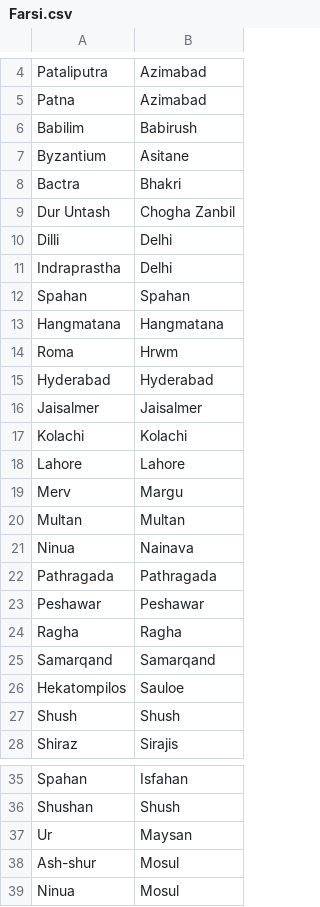
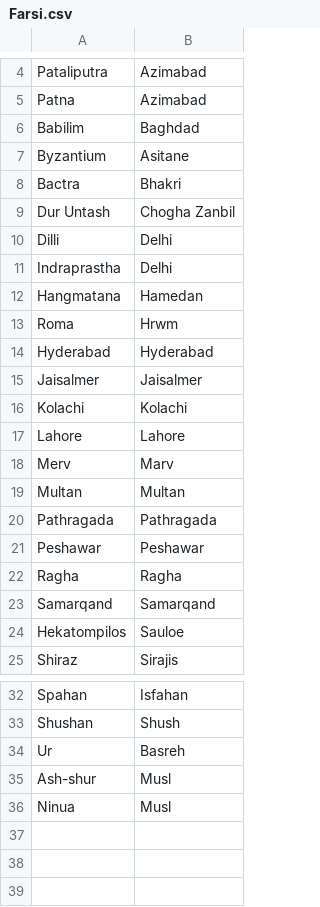
Before and after one commit to proompter-deluxe/Dawn-of-Civilization, a CSV file: Assets/Maps/Translations/Farsi.csv, drawn as a sheet; only a part is shown, gaps mark what is left out.

```diff
--- a/Assets/Maps/Translations/Farsi.csv
+++ b/Assets/Maps/Translations/Farsi.csv
@@ -5,3 +5,3 @@ Pataliputra,Azimabad
 Patna,Azimabad
-Babilim,Babirush
+Babilim,Baghdad
 Byzantium,Asitane
@@ -11,4 +11,3 @@ Dilli,Delhi
 Indraprastha,Delhi
-Spahan,Spahan
-Hangmatana,Hangmatana
+Hangmatana,Hamedan
 Roma,Hrwm
@@ -18,5 +17,4 @@ Kolachi,Kolachi
 Lahore,Lahore
-Merv,Margu
+Merv,Marv
 Multan,Multan
-Ninua,Nainava
 Pathragada,Pathragada
@@ -26,3 +24,2 @@ Samarqand,Samarqand
 Hekatompilos,Sauloe
-Shush,Shush
 Shiraz,Sirajis
@@ -36,4 +33,4 @@ Spahan,Isfahan
 Shushan,Shush
-Ur,Maysan
-Ash-shur,Mosul
-Ninua,Mosul
+Ur,Basreh
+Ash-shur,Musl
+Ninua,Musl
```
Also changed, not shown: Assets/Maps/Cities.csv, Assets/Maps/Translations/English.csv, 3 other files.
